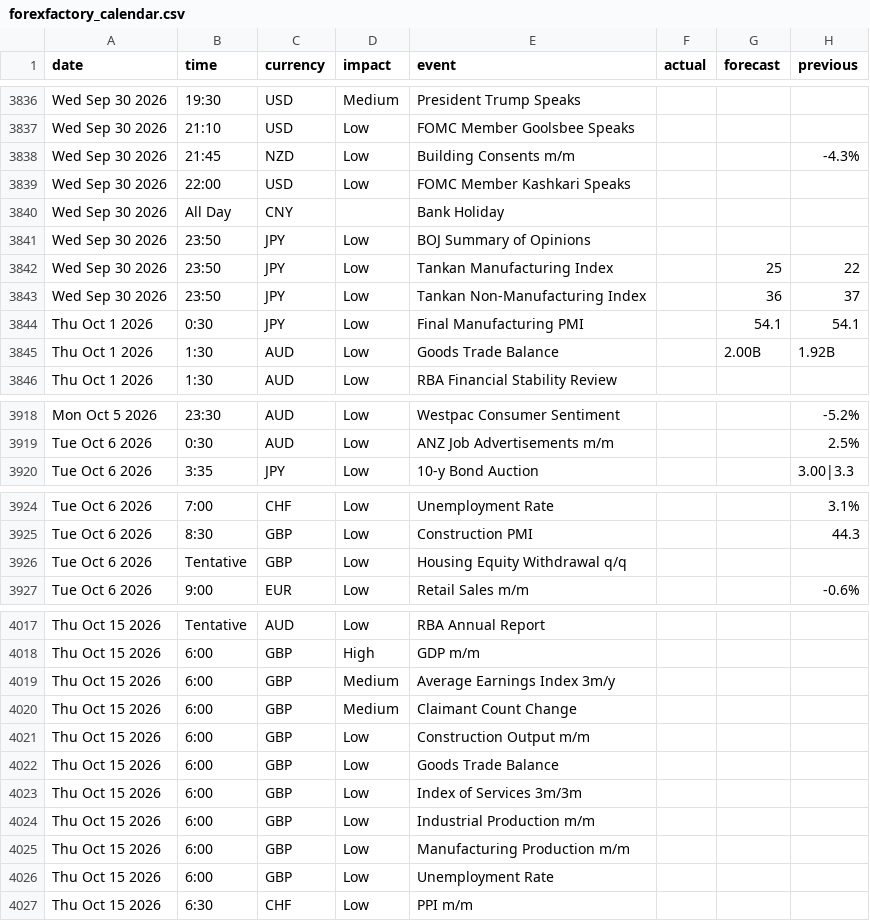
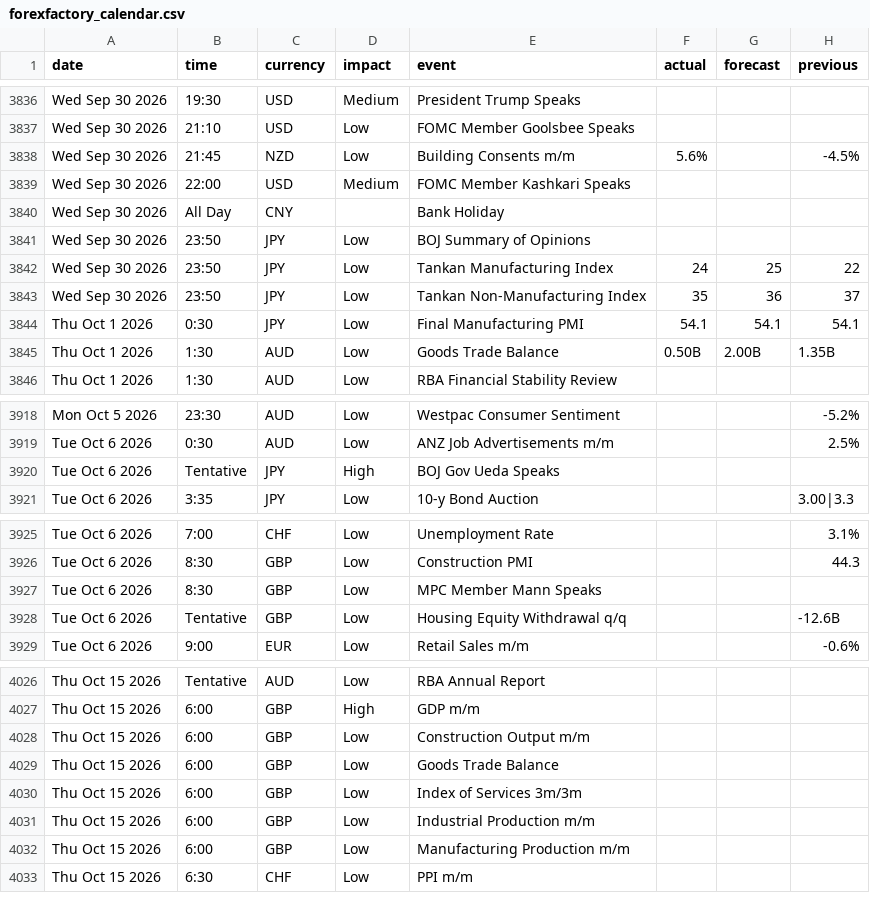
Before and after one commit to janickfarrell/forfac, a CSV file: forexfactory_calendar.csv, drawn as a sheet; only a part is shown, gaps mark what is left out; the diff covers the shown part only.

```diff
--- a/forexfactory_calendar.csv
+++ b/forexfactory_calendar.csv
@@ -3837,10 +3837,10 @@ Wed Sep 30 2026,19:30,USD,Medium,President Trump Speaks,,,
 Wed Sep 30 2026,21:10,USD,Low,FOMC Member Goolsbee Speaks,,,
-Wed Sep 30 2026,21:45,NZD,Low,Building Consents m/m,,,-4.3%
-Wed Sep 30 2026,22:00,USD,Low,FOMC Member Kashkari Speaks,,,
+Wed Sep 30 2026,21:45,NZD,Low,Building Consents m/m,5.6%,,-4.5%
+Wed Sep 30 2026,22:00,USD,Medium,FOMC Member Kashkari Speaks,,,
 Wed Sep 30 2026,All Day,CNY,,Bank Holiday,,,
 Wed Sep 30 2026,23:50,JPY,Low,BOJ Summary of Opinions,,,
-Wed Sep 30 2026,23:50,JPY,Low,Tankan Manufacturing Index,,25,22
-Wed Sep 30 2026,23:50,JPY,Low,Tankan Non-Manufacturing Index,,36,37
-Thu Oct 1 2026,0:30,JPY,Low,Final Manufacturing PMI,,54.1,54.1
-Thu Oct 1 2026,1:30,AUD,Low,Goods Trade Balance,,2.00B,1.92B
+Wed Sep 30 2026,23:50,JPY,Low,Tankan Manufacturing Index,24,25,22
+Wed Sep 30 2026,23:50,JPY,Low,Tankan Non-Manufacturing Index,35,36,37
+Thu Oct 1 2026,0:30,JPY,Low,Final Manufacturing PMI,54.1,54.1,54.1
+Thu Oct 1 2026,1:30,AUD,Low,Goods Trade Balance,0.50B,2.00B,1.35B
 Thu Oct 1 2026,1:30,AUD,Low,RBA Financial Stability Review,,,
@@ -3919,2 +3919,3 @@ Mon Oct 5 2026,23:30,AUD,Low,Westpac Consumer Sentiment,,,-5.2%
 Tue Oct 6 2026,0:30,AUD,Low,ANZ Job Advertisements m/m,,,2.5%
+Tue Oct 6 2026,Tentative,JPY,High,BOJ Gov Ueda Speaks,,,
 Tue Oct 6 2026,3:35,JPY,Low,10-y Bond Auction,,,3.00|3.3
@@ -3925,3 +3926,4 @@ Tue Oct 6 2026,7:00,CHF,Low,Unemployment Rate,,,3.1%
 Tue Oct 6 2026,8:30,GBP,Low,Construction PMI,,,44.3
-Tue Oct 6 2026,Tentative,GBP,Low,Housing Equity Withdrawal q/q,,,
+Tue Oct 6 2026,8:30,GBP,Low,MPC Member Mann Speaks,,,
+Tue Oct 6 2026,Tentative,GBP,Low,Housing Equity Withdrawal q/q,,,-12.6B
 Tue Oct 6 2026,9:00,EUR,Low,Retail Sales m/m,,,-0.6%
@@ -4018,4 +4027,2 @@ Thu Oct 15 2026,Tentative,AUD,Low,RBA Annual Report,,,
 Thu Oct 15 2026,6:00,GBP,High,GDP m/m,,,
-Thu Oct 15 2026,6:00,GBP,Medium,Average Earnings Index 3m/y,,,
-Thu Oct 15 2026,6:00,GBP,Medium,Claimant Count Change,,,
 Thu Oct 15 2026,6:00,GBP,Low,Construction Output m/m,,,
@@ -4025,3 +4032,2 @@ Thu Oct 15 2026,6:00,GBP,Low,Industrial Production m/m,,,
 Thu Oct 15 2026,6:00,GBP,Low,Manufacturing Production m/m,,,
-Thu Oct 15 2026,6:00,GBP,Low,Unemployment Rate,,,
 Thu Oct 15 2026,6:30,CHF,Low,PPI m/m,,,
```
Also changed, not shown: 11 added rows, 1 removed row and 32 edited cells elsewhere in this file.
